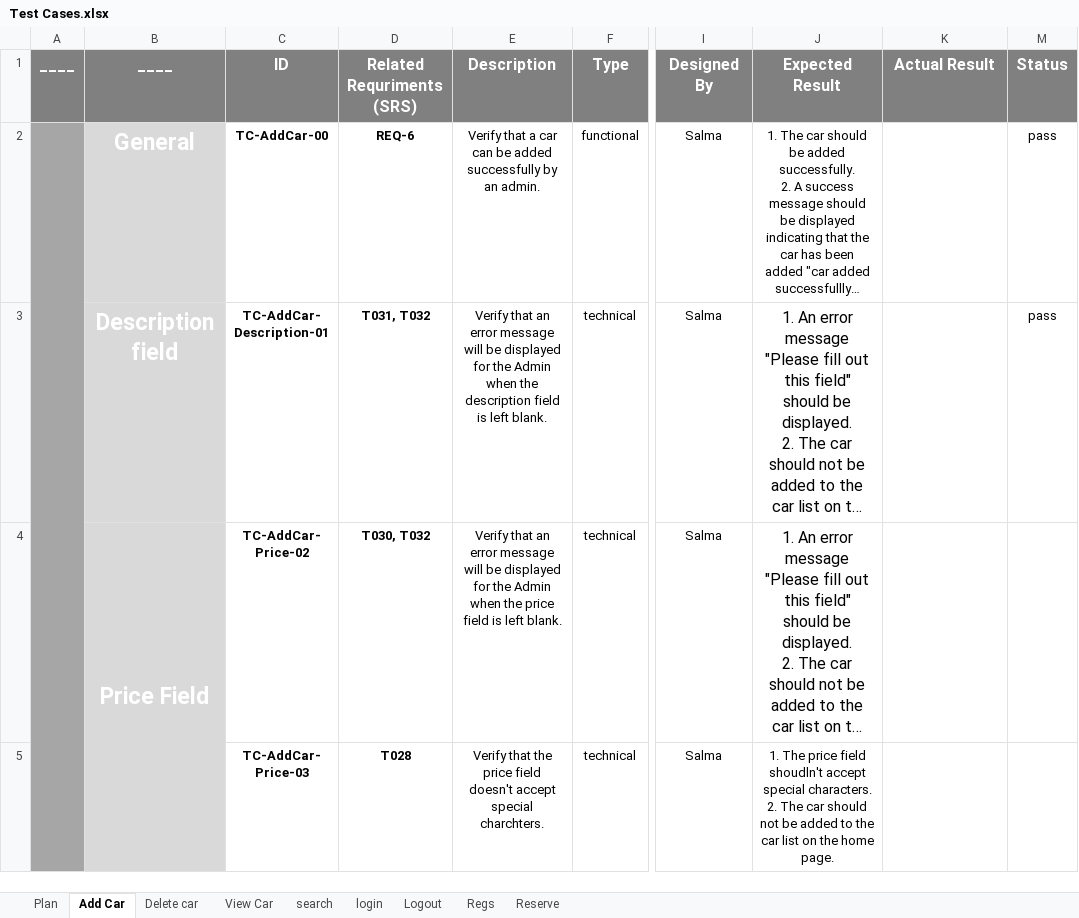
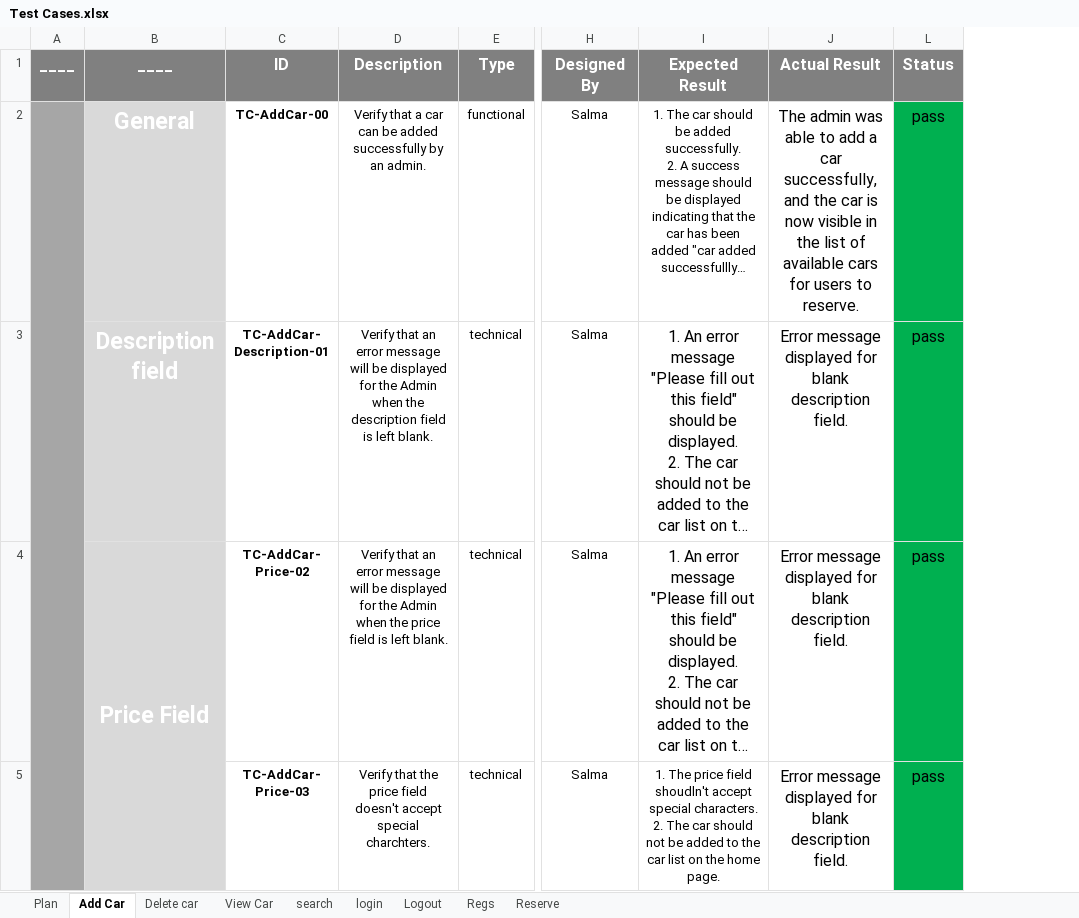
Before and after one commit to beshoysamehsamaan/Car-Purchasing-App, an Excel workbook: 5- Testing/Test Cases.xlsx, sheet Add Car, drawn as a sheet; only a part is shown, gaps mark what is left out; long unchanged cells end in …; values as stored, in another font and other column widths than the file's, no borders; removed rows and columns are numbered as before the commit, all else as after; the diff covers the shown part only; the diff names each change by its address in the sheet, - before the commit and + after, or states it on an @@ line.

```diff
--- a/5- Testing/Test Cases.xlsx (sheet Add Car)
+++ b/5- Testing/Test Cases.xlsx (sheet Add Car)
-column D (Related Requriments (SRS)), rows 2-5: REQ-6 | T031, T032 | T030, T032 | T028
-J2 (Actual Result): (empty)
+J2 (Actual Result): The admin was able to add a car successfully, and the car is now visible in the list of available cars for users to reserve.
-L2:L5 fill: none
+L2:L5 fill: #00B050
@@ L2:L3 text size: larger @@
-J3:J5 (Actual Result): (empty)
+J3:J5 (Actual Result): Error message displayed for blank description field.
-L4:L5 (Status): (empty)
+L4:L5 (Status): pass
```
Also changed, not shown: 10 edited cells and cell formats elsewhere in this sheet, sheet search, sheet Delete car, sheet View Car, sheet Plan, 1 other file.
